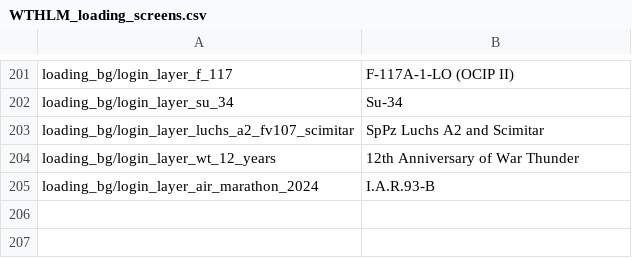
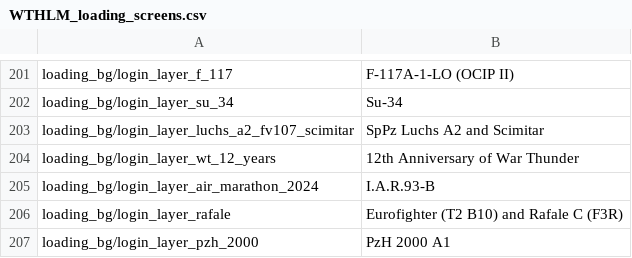
Before and after one commit to Addysaurus/lang_modding, a CSV file: WTHLM_loading_screens.csv, drawn as a sheet; only a part is shown, gaps mark what is left out.

```diff
--- a/WTHLM_loading_screens.csv
+++ b/WTHLM_loading_screens.csv
@@ -205 +205,3 @@ loading_bg/login_layer_wt_12_years;12th Anniversary of War Thunder
 loading_bg/login_layer_air_marathon_2024;I.A.R.93-B
+loading_bg/login_layer_rafale;Eurofighter (T2 B10) and Rafale C (F3R)
+loading_bg/login_layer_pzh_2000;PzH 2000 A1
```
Also changed, not shown: WTHLM_version.csv, 2 other files.
